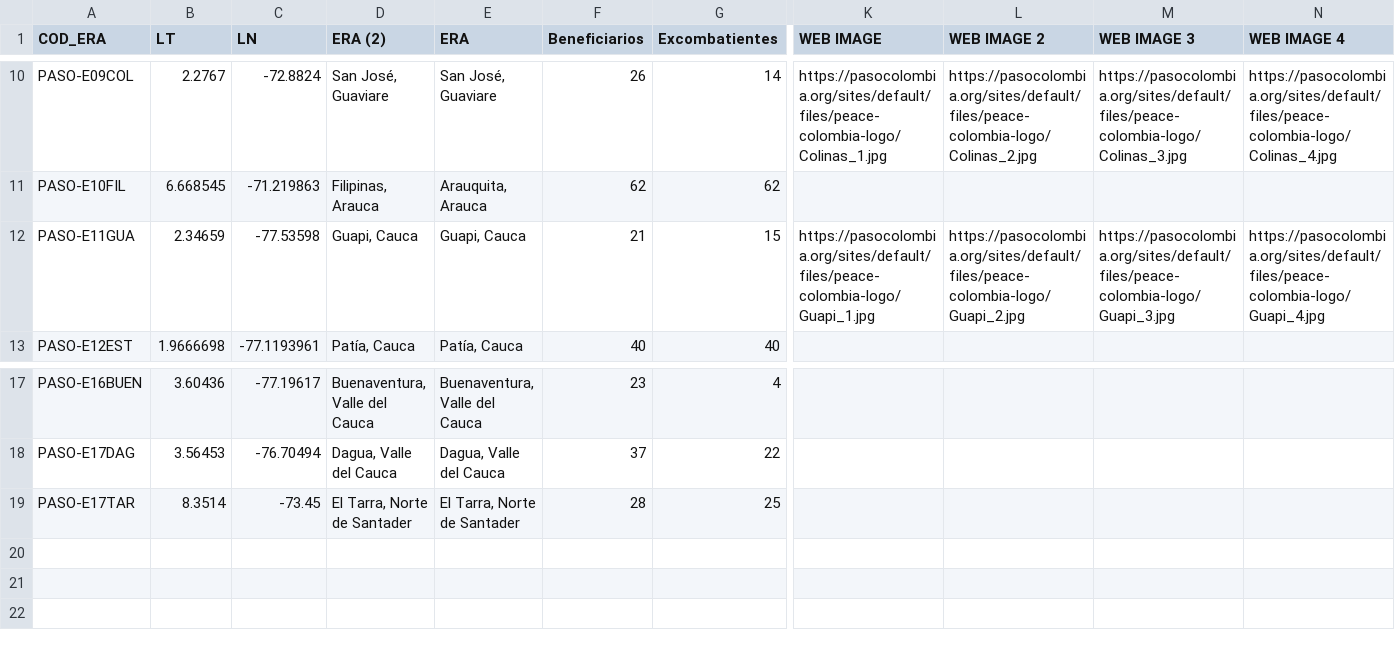
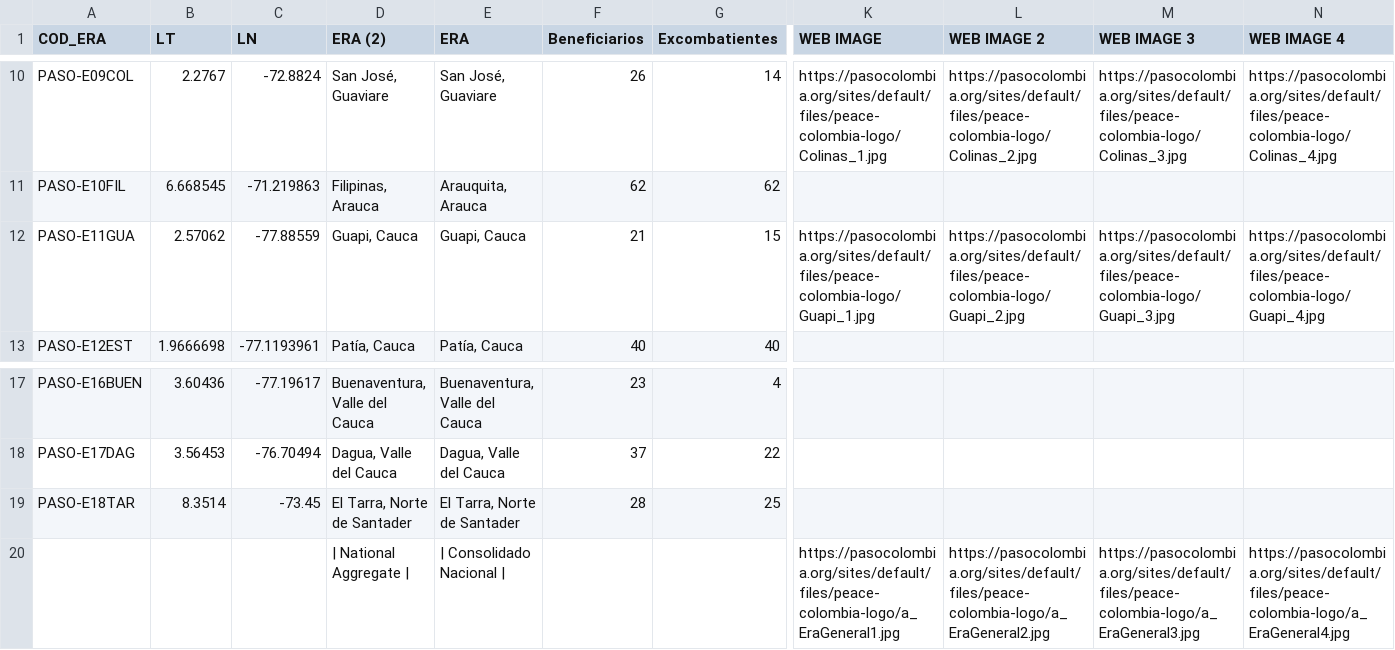
Before and after one commit to ninjadevtrack/paso, a CSV file: sites/all/themes/stability/stability_sub/data/areas.csv, drawn as a sheet; only a part is shown, gaps mark what is left out; rows hold the shown columns only; the diff names each change by its address in the sheet, - before the commit and + after, or states it on an @@ line.

```diff
--- a/sites/all/themes/stability/stability_sub/data/areas.csv
+++ b/sites/all/themes/stability/stability_sub/data/areas.csv
-B12 (LT): 2.34659
+B12 (LT): 2.57062
-C12 (LN): -77.53598
+C12 (LN): -77.88559
-A19 (COD_ERA): PASO-E17TAR
+A19 (COD_ERA): PASO-E18TAR
+row 20:  |  |  | | National Aggregate | | | Consolidado Nacional | |  |  | https://pasocolombia.org/sites/default/files/peace-colombia-logo/a_EraGeneral1.jpg | https://pasocolombia.org/sites/default/files/peace-colombia-logo/a_EraGeneral2.jpg | https://pasocolombia.org/sites/default/files/peace-colombia-logo/a_EraGeneral3.jpg | https://pasocolombia.org/sites/default/files/peace-colombia-logo/a_EraGeneral4.jpg
```
Also changed, not shown: 3 other files.
